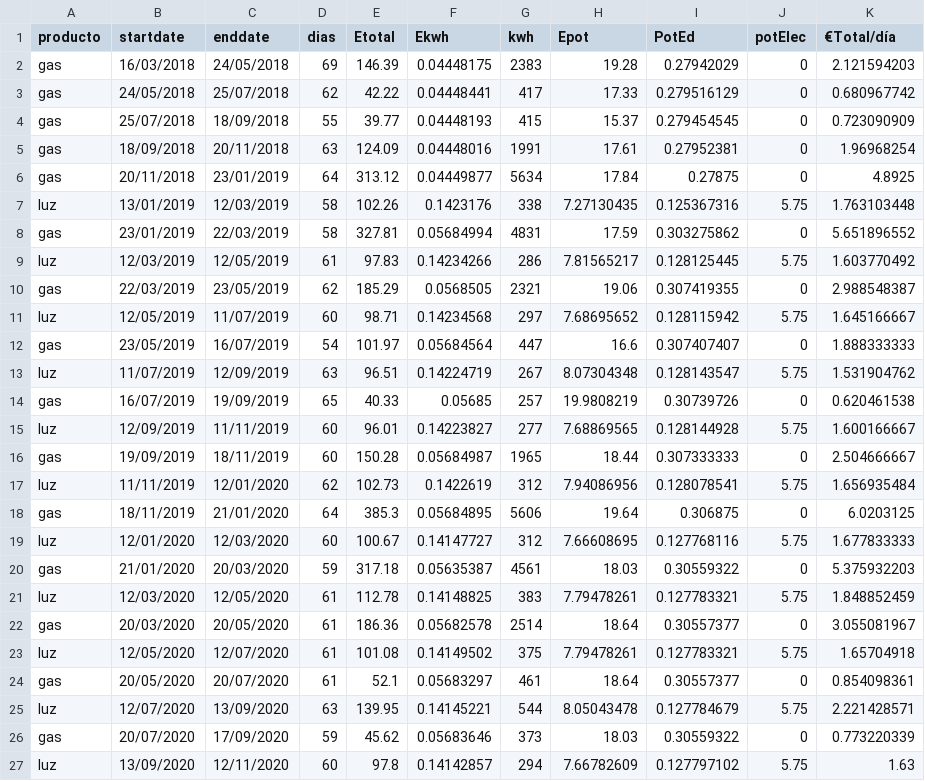
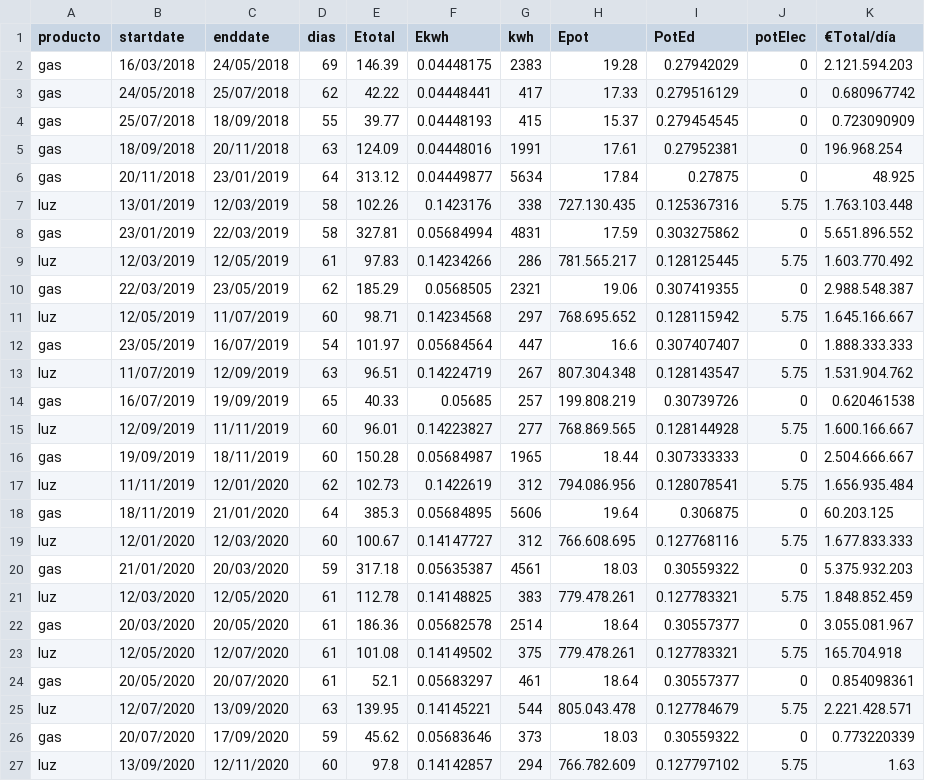
Before and after one commit to aiken88/CSV, a CSV file: facturas2.csv, drawn as a sheet; only a part is shown; the diff covers the shown part only.

Commit message:
Actualizacion de datos 15/04/2024

```diff
--- a/facturas2.csv
+++ b/facturas2.csv
@@ -1,27 +1,27 @@
 producto;startdate;enddate;dias;Etotal;Ekwh;kwh;Epot;PotEd;potElec;€Total/día
-gas;16/03/2018;24/05/2018;69;146.39;0.04448175;2383;19.28;0.27942029;0;2.121594203
+gas;16/03/2018;24/05/2018;69;146.39;0.04448175;2383;19.28;0.27942029;0;2.121.594.203
 gas;24/05/2018;25/07/2018;62;42.22;0.04448441;417;17.33;0.279516129;0;0.680967742
 gas;25/07/2018;18/09/2018;55;39.77;0.04448193;415;15.37;0.279454545;0;0.723090909
-gas;18/09/2018;20/11/2018;63;124.09;0.04448016;1991;17.61;0.27952381;0;1.96968254
-gas;20/11/2018;23/01/2019;64;313.12;0.04449877;5634;17.84;0.27875;0;4.8925
-luz;13/01/2019;12/03/2019;58;102.26;0.1423176;338;7.27130435;0.125367316;5.75;1.763103448
-gas;23/01/2019;22/03/2019;58;327.81;0.05684994;4831;17.59;0.303275862;0;5.651896552
-luz;12/03/2019;12/05/2019;61;97.83;0.14234266;286;7.81565217;0.128125445;5.75;1.603770492
-gas;22/03/2019;23/05/2019;62;185.29;0.0568505;2321;19.06;0.307419355;0;2.988548387
-luz;12/05/2019;11/07/2019;60;98.71;0.14234568;297;7.68695652;0.128115942;5.75;1.645166667
-gas;23/05/2019;16/07/2019;54;101.97;0.05684564;447;16.6;0.307407407;0;1.888333333
-luz;11/07/2019;12/09/2019;63;96.51;0.14224719;267;8.07304348;0.128143547;5.75;1.531904762
-gas;16/07/2019;19/09/2019;65;40.33;0.05685;257;19.9808219;0.30739726;0;0.620461538
-luz;12/09/2019;11/11/2019;60;96.01;0.14223827;277;7.68869565;0.128144928;5.75;1.600166667
-gas;19/09/2019;18/11/2019;60;150.28;0.05684987;1965;18.44;0.307333333;0;2.504666667
-luz;11/11/2019;12/01/2020;62;102.73;0.1422619;312;7.94086956;0.128078541;5.75;1.656935484
-gas;18/11/2019;21/01/2020;64;385.3;0.05684895;5606;19.64;0.306875;0;6.0203125
-luz;12/01/2020;12/03/2020;60;100.67;0.14147727;312;7.66608695;0.127768116;5.75;1.677833333
-gas;21/01/2020;20/03/2020;59;317.18;0.05635387;4561;18.03;0.30559322;0;5.375932203
-luz;12/03/2020;12/05/2020;61;112.78;0.14148825;383;7.79478261;0.127783321;5.75;1.848852459
-gas;20/03/2020;20/05/2020;61;186.36;0.05682578;2514;18.64;0.30557377;0;3.055081967
-luz;12/05/2020;12/07/2020;61;101.08;0.14149502;375;7.79478261;0.127783321;5.75;1.65704918
+gas;18/09/2018;20/11/2018;63;124.09;0.04448016;1991;17.61;0.27952381;0;196.968.254
+gas;20/11/2018;23/01/2019;64;313.12;0.04449877;5634;17.84;0.27875;0;48.925
+luz;13/01/2019;12/03/2019;58;102.26;0.1423176;338;727.130.435;0.125367316;5.75;1.763.103.448
+gas;23/01/2019;22/03/2019;58;327.81;0.05684994;4831;17.59;0.303275862;0;5.651.896.552
+luz;12/03/2019;12/05/2019;61;97.83;0.14234266;286;781.565.217;0.128125445;5.75;1.603.770.492
+gas;22/03/2019;23/05/2019;62;185.29;0.0568505;2321;19.06;0.307419355;0;2.988.548.387
+luz;12/05/2019;11/07/2019;60;98.71;0.14234568;297;768.695.652;0.128115942;5.75;1.645.166.667
+gas;23/05/2019;16/07/2019;54;101.97;0.05684564;447;16.6;0.307407407;0;1.888.333.333
+luz;11/07/2019;12/09/2019;63;96.51;0.14224719;267;807.304.348;0.128143547;5.75;1.531.904.762
+gas;16/07/2019;19/09/2019;65;40.33;0.05685;257;199.808.219;0.30739726;0;0.620461538
+luz;12/09/2019;11/11/2019;60;96.01;0.14223827;277;768.869.565;0.128144928;5.75;1.600.166.667
+gas;19/09/2019;18/11/2019;60;150.28;0.05684987;1965;18.44;0.307333333;0;2.504.666.667
+luz;11/11/2019;12/01/2020;62;102.73;0.1422619;312;794.086.956;0.128078541;5.75;1.656.935.484
+gas;18/11/2019;21/01/2020;64;385.3;0.05684895;5606;19.64;0.306875;0;60.203.125
+luz;12/01/2020;12/03/2020;60;100.67;0.14147727;312;766.608.695;0.127768116;5.75;1.677.833.333
+gas;21/01/2020;20/03/2020;59;317.18;0.05635387;4561;18.03;0.30559322;0;5.375.932.203
+luz;12/03/2020;12/05/2020;61;112.78;0.14148825;383;779.478.261;0.127783321;5.75;1.848.852.459
+gas;20/03/2020;20/05/2020;61;186.36;0.05682578;2514;18.64;0.30557377;0;3.055.081.967
+luz;12/05/2020;12/07/2020;61;101.08;0.14149502;375;779.478.261;0.127783321;5.75;165.704.918
 gas;20/05/2020;20/07/2020;61;52.1;0.05683297;461;18.64;0.30557377;0;0.854098361
-luz;12/07/2020;13/09/2020;63;139.95;0.14145221;544;8.05043478;0.127784679;5.75;2.221428571
+luz;12/07/2020;13/09/2020;63;139.95;0.14145221;544;805.043.478;0.127784679;5.75;2.221.428.571
 gas;20/07/2020;17/09/2020;59;45.62;0.05683646;373;18.03;0.30559322;0;0.773220339
-luz;13/09/2020;12/11/2020;60;97.8;0.14142857;294;7.66782609;0.127797102;5.75;1.63
+luz;13/09/2020;12/11/2020;60;97.8;0.14142857;294;766.782.609;0.127797102;5.75;1.63
```
Also changed, not shown: 4 added rows and 51 edited cells elsewhere in this file.
